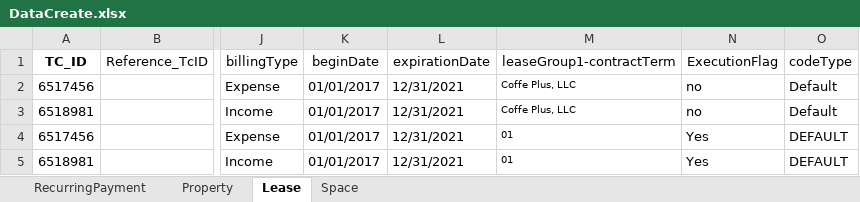
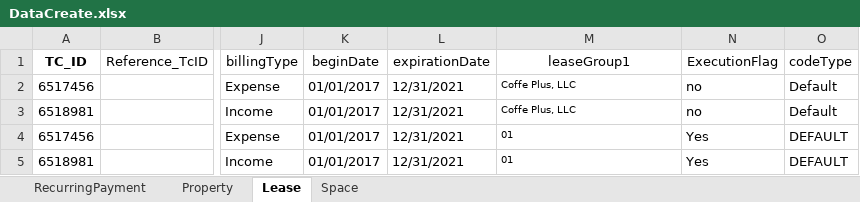
Before and after one commit to shahriarkamal-dsi/AMT-TestFrameWork, an Excel workbook: src/main/resources/dataCreate/DataCreate.xlsx, sheet Lease, drawn as a sheet; only a part is shown, gaps mark what is left out; values as stored, in another font and other column widths than the file's, no borders; the diff names each change by its address in the sheet, - before the commit and + after, or states it on an @@ line.

```diff
--- a/src/main/resources/dataCreate/DataCreate.xlsx (sheet Lease)
+++ b/src/main/resources/dataCreate/DataCreate.xlsx (sheet Lease)
-M1: leaseGroup1-contractTerm
+M1: leaseGroup1
```
Also changed, not shown: sheet Property, src/main/resources/dataCreate/DataCreate_temp.xlsx, 6 other files.
